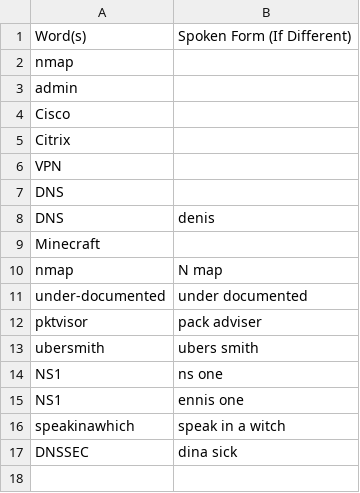
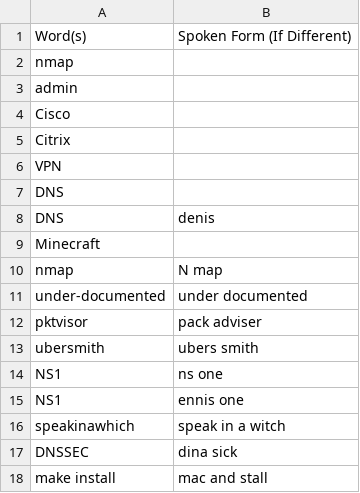
Before and after one commit to weyrick/knausj_talon, a CSV file: settings/additional_words.csv, drawn as a sheet; the diff names each change by its address in the sheet, - before the commit and + after, or states it on an @@ line.

```diff
--- a/settings/additional_words.csv
+++ b/settings/additional_words.csv
+row 18: make install | mac and stall
```
Also changed, not shown: settings/words_to_replace.csv, 1 other file.
